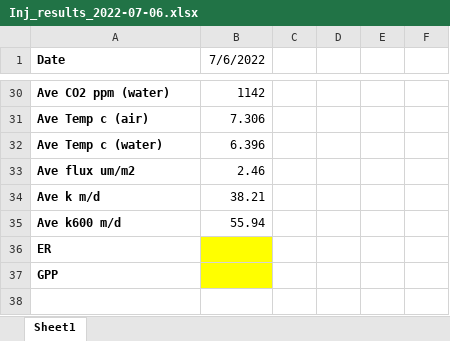
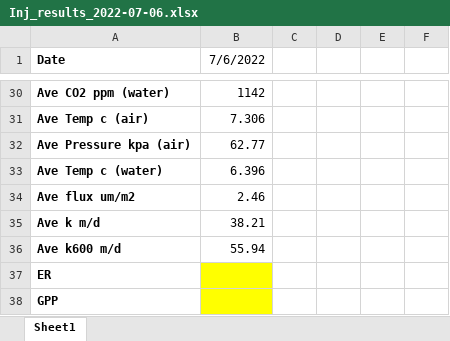
Before and after one commit to carbonshed/Ecuador2022, an Excel workbook: Injections/Injections_Results/Inj_results_2022-07-06.xlsx, sheet Sheet1, drawn as a sheet; only a part is shown, gaps mark what is left out; values as stored, in another font and other column widths than the file's, no borders; the diff names each change by its address in the sheet, - before the commit and + after, or states it on an @@ line.

```diff
--- a/Injections/Injections_Results/Inj_results_2022-07-06.xlsx (sheet Sheet1)
+++ b/Injections/Injections_Results/Inj_results_2022-07-06.xlsx (sheet Sheet1)
+row 32: Ave Pressure kpa (air) | 62.77
```
Also changed, not shown: Injections/Injections_Results/Inj_results_2022-06-06.xlsx, Injections/Injections_Results/Inj_results_2022-06-20.xlsx, 5 other files.
